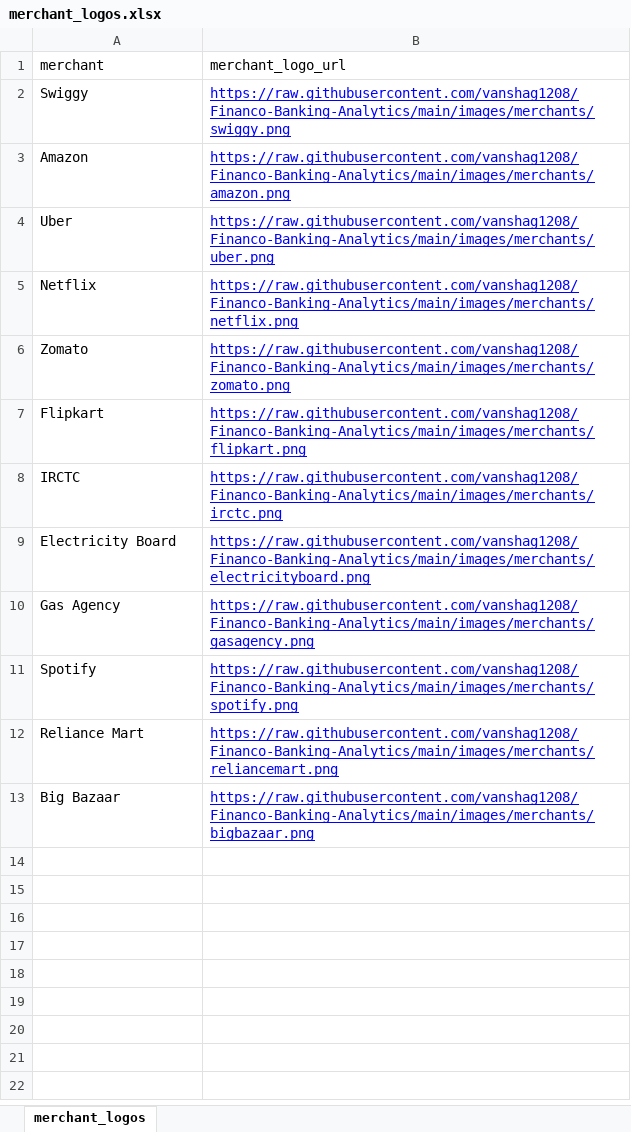
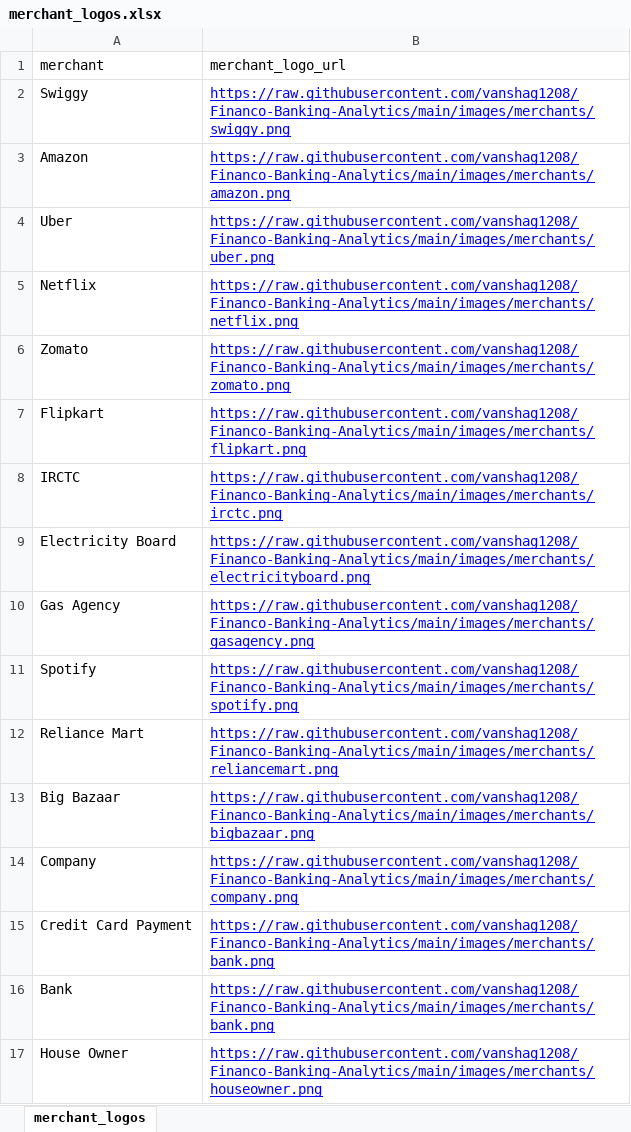
Before and after one commit to vanshag1208/Financo-Banking-Analytics, an Excel workbook: data/merchant_logos.xlsx, sheet merchant_logos, drawn as a sheet; values as stored, in another font and other column widths than the file's, no borders; the diff names each change by its address in the sheet, - before the commit and + after, or states it on an @@ line.

```diff
--- a/data/merchant_logos.xlsx (sheet merchant_logos)
+++ b/data/merchant_logos.xlsx (sheet merchant_logos)
+row 14: Company | https://raw.githubusercontent.com/vanshag1208/Financo-Banking-Analytics/main/images/merchants/company.png
+row 15: Credit Card Payment | https://raw.githubusercontent.com/vanshag1208/Financo-Banking-Analytics/main/images/merchants/bank.png
+row 16: Bank | https://raw.githubusercontent.com/vanshag1208/Financo-Banking-Analytics/main/images/merchants/bank.png
+row 17: House Owner | https://raw.githubusercontent.com/vanshag1208/Financo-Banking-Analytics/main/images/merchants/houseowner.png
```
Also changed, not shown: 21 other files.
